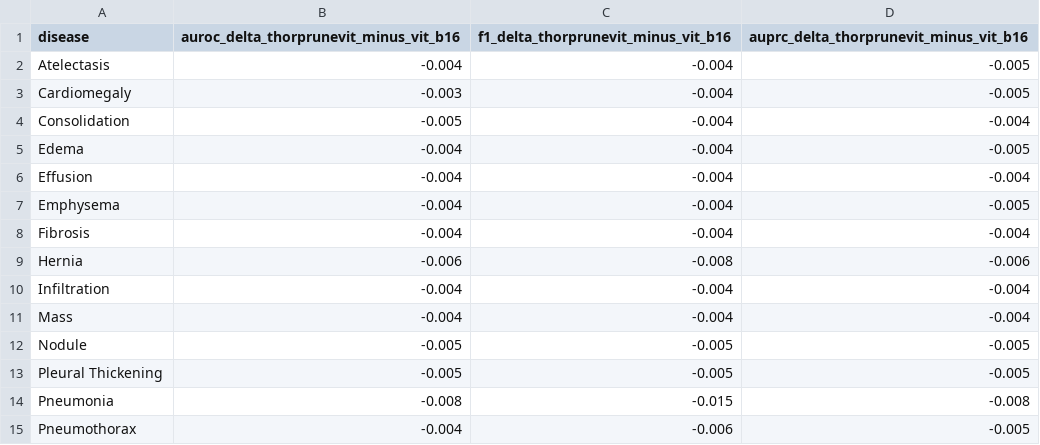
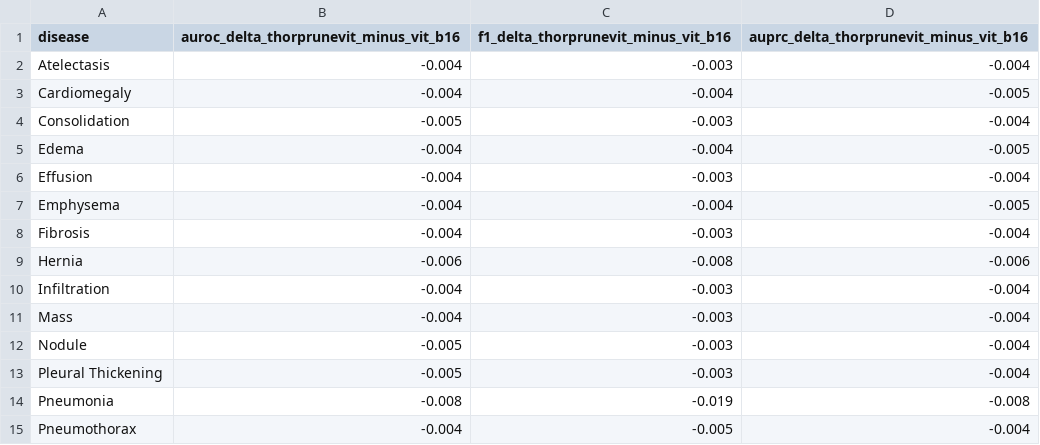
Before and after one commit to kennygeemartin/ThorPruneViT, a CSV file: training/results/supplied/table_8_model_differences.csv, drawn as a sheet.

```diff
--- a/training/results/supplied/table_8_model_differences.csv
+++ b/training/results/supplied/table_8_model_differences.csv
@@ -1,15 +1,15 @@
 disease,auroc_delta_thorprunevit_minus_vit_b16,f1_delta_thorprunevit_minus_vit_b16,auprc_delta_thorprunevit_minus_vit_b16
-Atelectasis,-0.004,-0.004,-0.005
-Cardiomegaly,-0.003,-0.004,-0.005
-Consolidation,-0.005,-0.004,-0.004
+Atelectasis,-0.004,-0.003,-0.004
+Cardiomegaly,-0.004,-0.004,-0.005
+Consolidation,-0.005,-0.003,-0.004
 Edema,-0.004,-0.004,-0.005
-Effusion,-0.004,-0.004,-0.004
+Effusion,-0.004,-0.003,-0.004
 Emphysema,-0.004,-0.004,-0.005
-Fibrosis,-0.004,-0.004,-0.004
+Fibrosis,-0.004,-0.003,-0.004
 Hernia,-0.006,-0.008,-0.006
-Infiltration,-0.004,-0.004,-0.004
-Mass,-0.004,-0.004,-0.004
-Nodule,-0.005,-0.005,-0.005
-Pleural Thickening,-0.005,-0.005,-0.005
-Pneumonia,-0.008,-0.015,-0.008
-Pneumothorax,-0.004,-0.006,-0.005
+Infiltration,-0.004,-0.003,-0.004
+Mass,-0.004,-0.003,-0.004
+Nodule,-0.005,-0.003,-0.004
+Pleural Thickening,-0.005,-0.003,-0.004
+Pneumonia,-0.008,-0.019,-0.008
+Pneumothorax,-0.004,-0.005,-0.004
```
Also changed, not shown: training/results/supplied/table_8_disease_wise.csv, training/results/supplied/table_8_macro_summary.csv, 2 other files.
